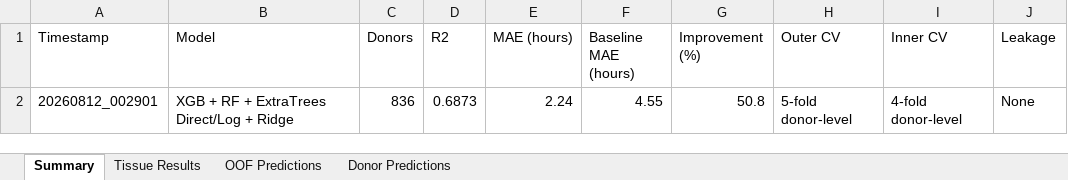
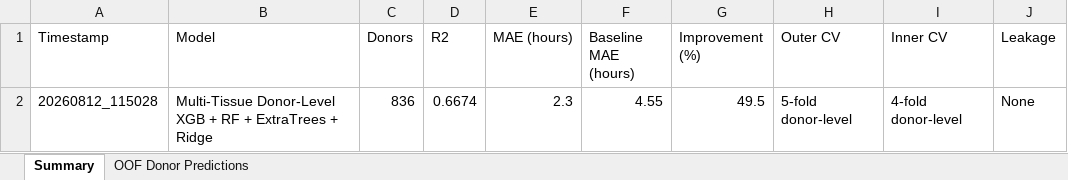
Before and after one commit to shizamusthafa20/ForensicChrono, an Excel workbook: results/experiment_summary.xlsx, sheet Summary, drawn as a sheet; values as stored, in another font and other column widths than the file's, no borders; the diff names each change by its address in the sheet, - before the commit and + after, or states it on an @@ line.

```diff
--- a/results/experiment_summary.xlsx (sheet Summary)
+++ b/results/experiment_summary.xlsx (sheet Summary)
-sheet tab: Tissue Results
+sheet tab: OOF Donor Predictions
-sheet tab: OOF Predictions
-sheet tab: Donor Predictions
-A2 (Timestamp): 20260812_002901
+A2 (Timestamp): 20260812_115028
-B2 (Model): XGB + RF + ExtraTrees Direct/Log + Ridge
+B2 (Model): Multi-Tissue Donor-Level XGB + RF + ExtraTrees + Ridge
-D2 (R2): 0.6873
+D2 (R2): 0.6674
-E2 (MAE (hours)): 2.24
+E2 (MAE (hours)): 2.3
-G2 (Improvement (%)): 50.8
+G2 (Improvement (%)): 49.5
```
Also changed, not shown: sheet OOF Donor Predictions, 12 other files.
